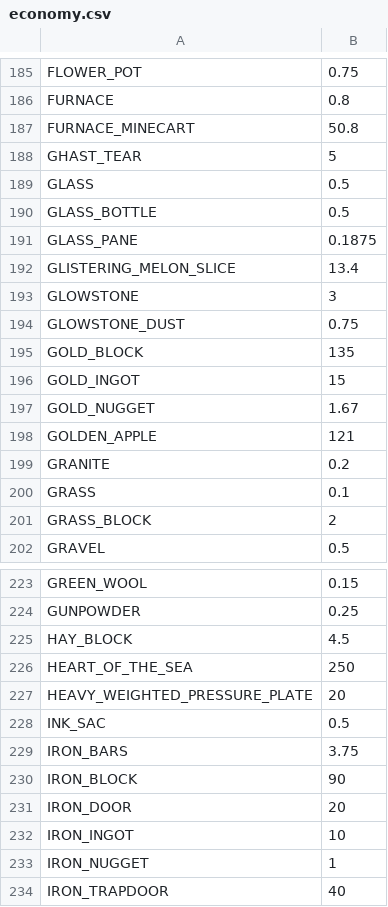
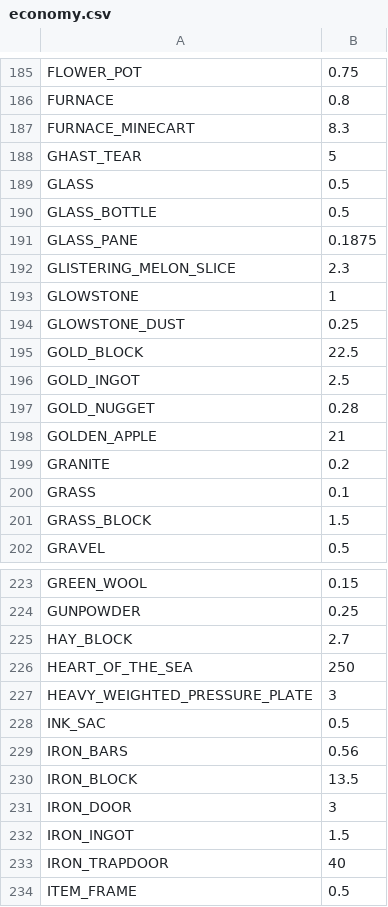
Before and after one commit to PyroPixi/SkyblockConfigs, a CSV file: economy.csv, drawn as a sheet; only a part is shown, gaps mark what is left out; the shorter side is filled out with more unchanged rows; the diff covers the shown part only.

Commit message:
Economy patch - 7/15/19
http://phoenixorigins.com/index.php?route=/forum/topic/37-economy-patch-71519/

```diff
--- a/economy.csv
+++ b/economy.csv
@@ -186,3 +186,3 @@ FLOWER_POT,0.75
 FURNACE,0.8
-FURNACE_MINECART,50.8
+FURNACE_MINECART,8.3
 GHAST_TEAR,5
@@ -191,12 +191,12 @@ GLASS_BOTTLE,0.5
 GLASS_PANE,0.1875
-GLISTERING_MELON_SLICE,13.4
-GLOWSTONE,3
-GLOWSTONE_DUST,0.75
-GOLD_BLOCK,135
-GOLD_INGOT,15
-GOLD_NUGGET,1.67
-GOLDEN_APPLE,121
+GLISTERING_MELON_SLICE,2.3
+GLOWSTONE,1
+GLOWSTONE_DUST,0.25
+GOLD_BLOCK,22.5
+GOLD_INGOT,2.5
+GOLD_NUGGET,0.28
+GOLDEN_APPLE,21
 GRANITE,0.2
 GRASS,0.1
-GRASS_BLOCK,2
+GRASS_BLOCK,1.5
 GRAVEL,0.5
@@ -224,11 +224,10 @@ GREEN_WOOL,0.15
 GUNPOWDER,0.25
-HAY_BLOCK,4.5
+HAY_BLOCK,2.7
 HEART_OF_THE_SEA,250
-HEAVY_WEIGHTED_PRESSURE_PLATE,20
+HEAVY_WEIGHTED_PRESSURE_PLATE,3
 INK_SAC,0.5
-IRON_BARS,3.75
-IRON_BLOCK,90
-IRON_DOOR,20
-IRON_INGOT,10
-IRON_NUGGET,1
+IRON_BARS,0.56
+IRON_BLOCK,13.5
+IRON_DOOR,3
+IRON_INGOT,1.5
 IRON_TRAPDOOR,40
```
Also changed, not shown: 36 edited cells elsewhere in this file, 1 other file.
